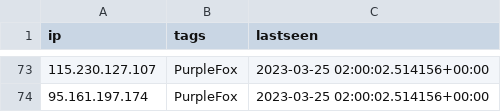
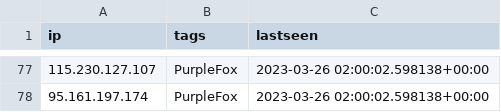
Before and after one commit to ConnectWise-Software/ConnectWise-CRU, a CSV file: ips.csv, drawn as a sheet; only a part is shown, gaps mark what is left out; the diff covers the shown part only.

```diff
--- a/ips.csv
+++ b/ips.csv
@@ -73,2 +77,2 @@
-"115.230.127.107","PurpleFox","2023-03-25 02:00:02.514156+00:00"
-"95.161.197.174","PurpleFox","2023-03-25 02:00:02.514156+00:00"
+"115.230.127.107","PurpleFox","2023-03-26 02:00:02.598138+00:00"
+"95.161.197.174","PurpleFox","2023-03-26 02:00:02.598138+00:00"
```
Also changed, not shown: 27 added rows, 23 removed rows, 19 moved rows and 3 edited cells elsewhere in this file, mozitracker.csv.
